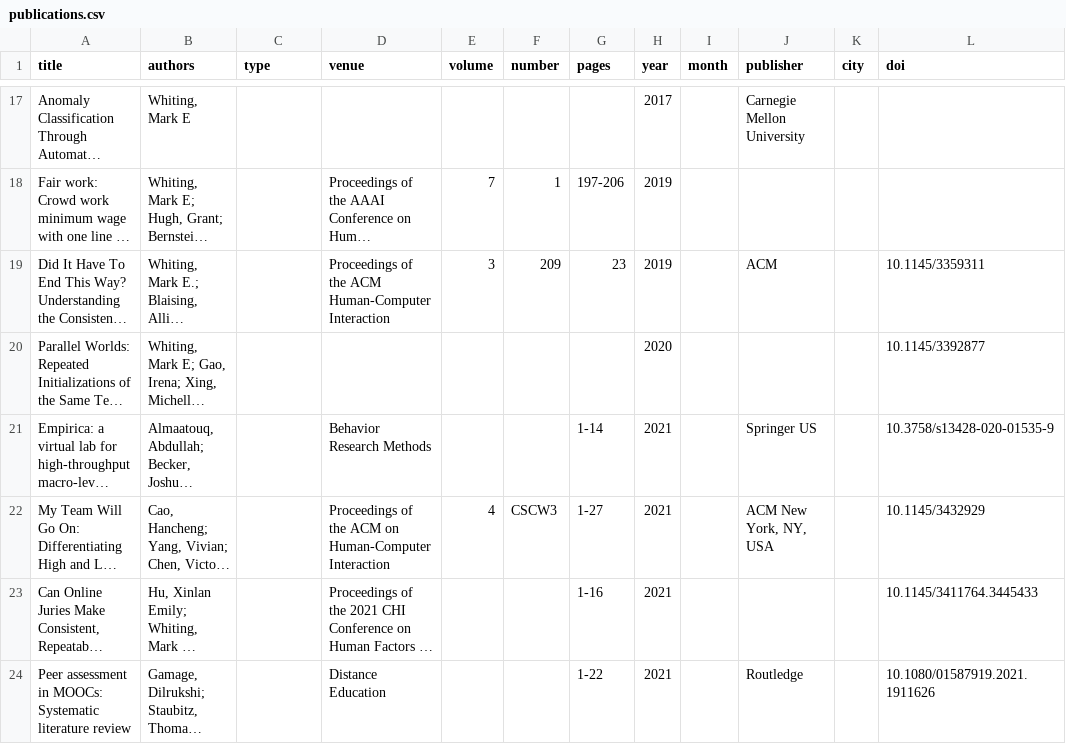
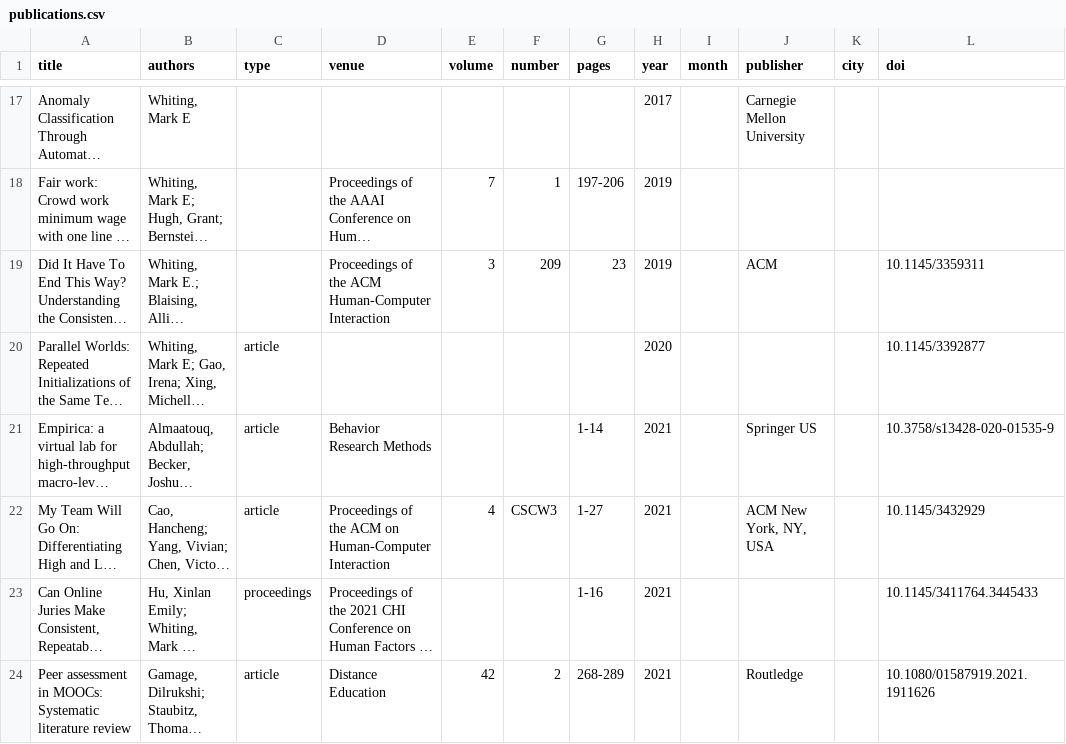
Before and after one commit to markwhiting/Whiting.me, a CSV file: _data/publications.csv, drawn as a sheet; only a part is shown, gaps mark what is left out; long unchanged cells end in …; the diff names each change by its address in the sheet, - before the commit and + after, or states it on an @@ line.

Commit message:
Updated pubs

```diff
--- a/_data/publications.csv
+++ b/_data/publications.csv
-C20:C22 (type): (empty)
+C20:C22 (type): article
-C23 (type): (empty)
+C23 (type): proceedings
-C24 (type): (empty)
+C24 (type): article
-E24 (volume): (empty)
+E24 (volume): 42
-F24 (number): (empty)
+F24 (number): 2
-G24 (pages): 1-22
+G24 (pages): 268-289
```
